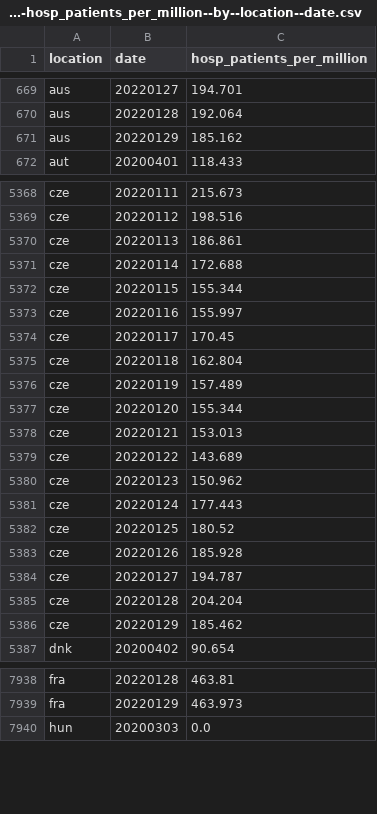
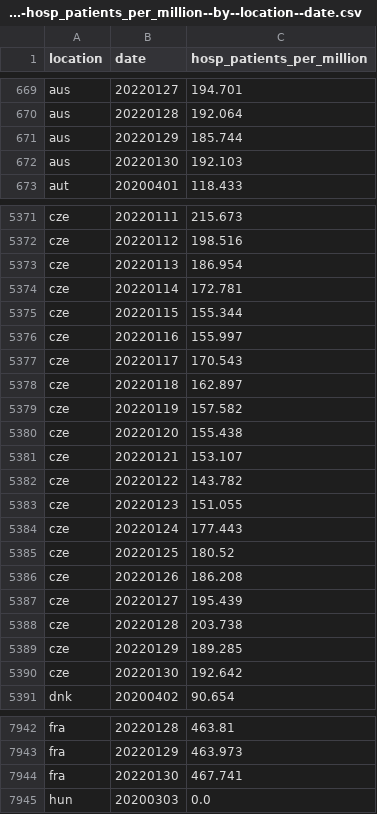
Before and after one commit to open-numbers/ddf--owid--covid_19, a CSV file: ddf--datapoints--hosp_patients_per_million--by--location--date.csv, drawn as a sheet; only a part is shown, gaps mark what is left out; the diff covers the shown part only.

```diff
--- a/ddf--datapoints--hosp_patients_per_million--by--location--date.csv
+++ b/ddf--datapoints--hosp_patients_per_million--by--location--date.csv
@@ -670,3 +670,4 @@ aus,20220127,194.701
 aus,20220128,192.064
-aus,20220129,185.162
+aus,20220129,185.744
+aus,20220130,192.103
 aut,20200401,118.433
@@ -5369,19 +5372,20 @@ cze,20220111,215.673
 cze,20220112,198.516
-cze,20220113,186.861
-cze,20220114,172.688
+cze,20220113,186.954
+cze,20220114,172.781
 cze,20220115,155.344
 cze,20220116,155.997
-cze,20220117,170.45
-cze,20220118,162.804
-cze,20220119,157.489
-cze,20220120,155.344
-cze,20220121,153.013
-cze,20220122,143.689
-cze,20220123,150.962
+cze,20220117,170.543
+cze,20220118,162.897
+cze,20220119,157.582
+cze,20220120,155.438
+cze,20220121,153.107
+cze,20220122,143.782
+cze,20220123,151.055
 cze,20220124,177.443
 cze,20220125,180.52
-cze,20220126,185.928
-cze,20220127,194.787
-cze,20220128,204.204
-cze,20220129,185.462
+cze,20220126,186.208
+cze,20220127,195.439
+cze,20220128,203.738
+cze,20220129,189.285
+cze,20220130,192.642
 dnk,20200402,90.654
@@ -7939,2 +7943,3 @@ fra,20220128,463.81
 fra,20220129,463.973
+fra,20220130,467.741
 hun,20200303,0.0
```
Also changed, not shown: 10 added rows and 28 edited cells elsewhere in this file, ddf--datapoints--hosp_patients--by--location--date.csv, ddf--datapoints--icu_patients--by--location--date.csv, 35 other files.
